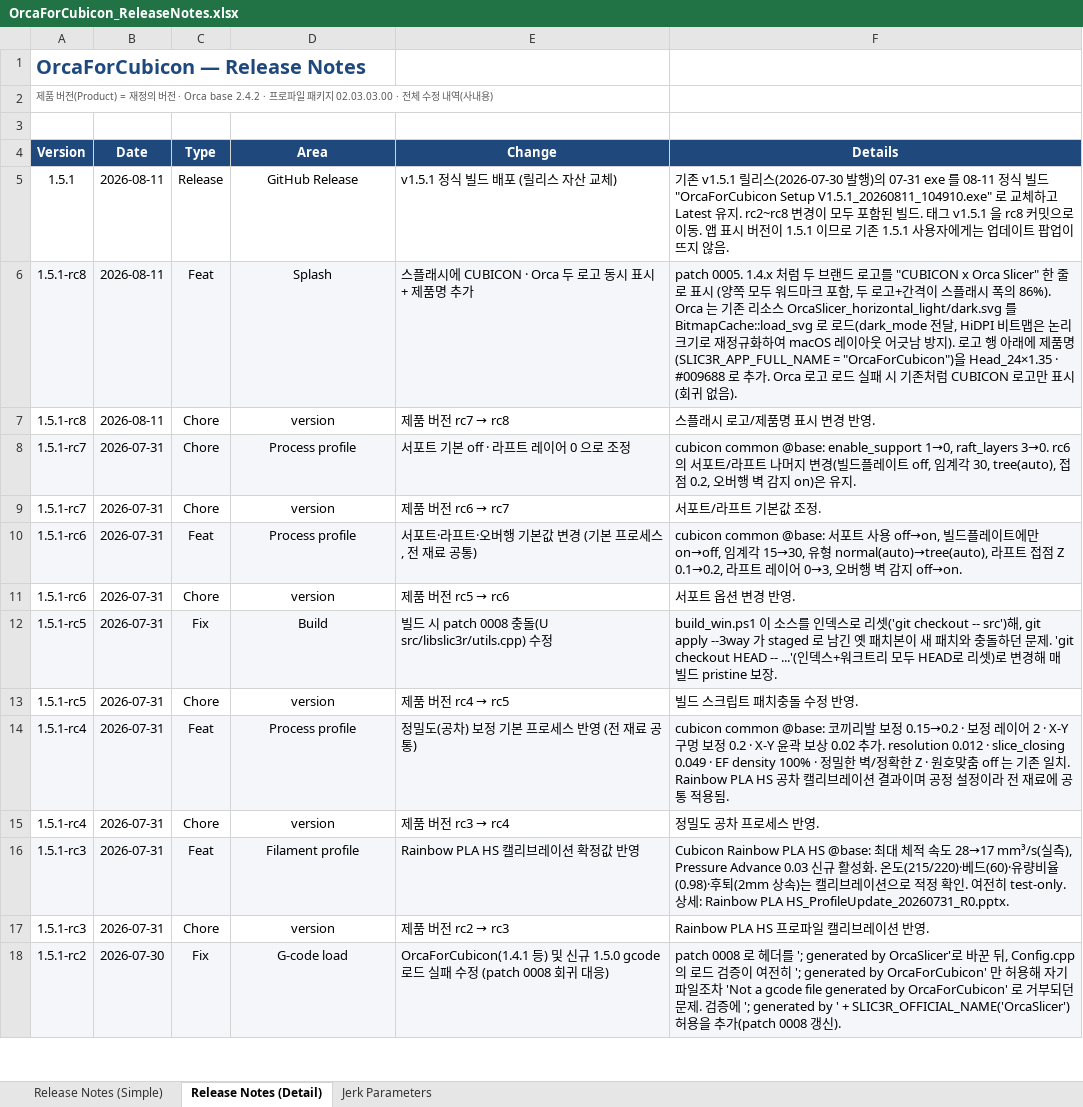
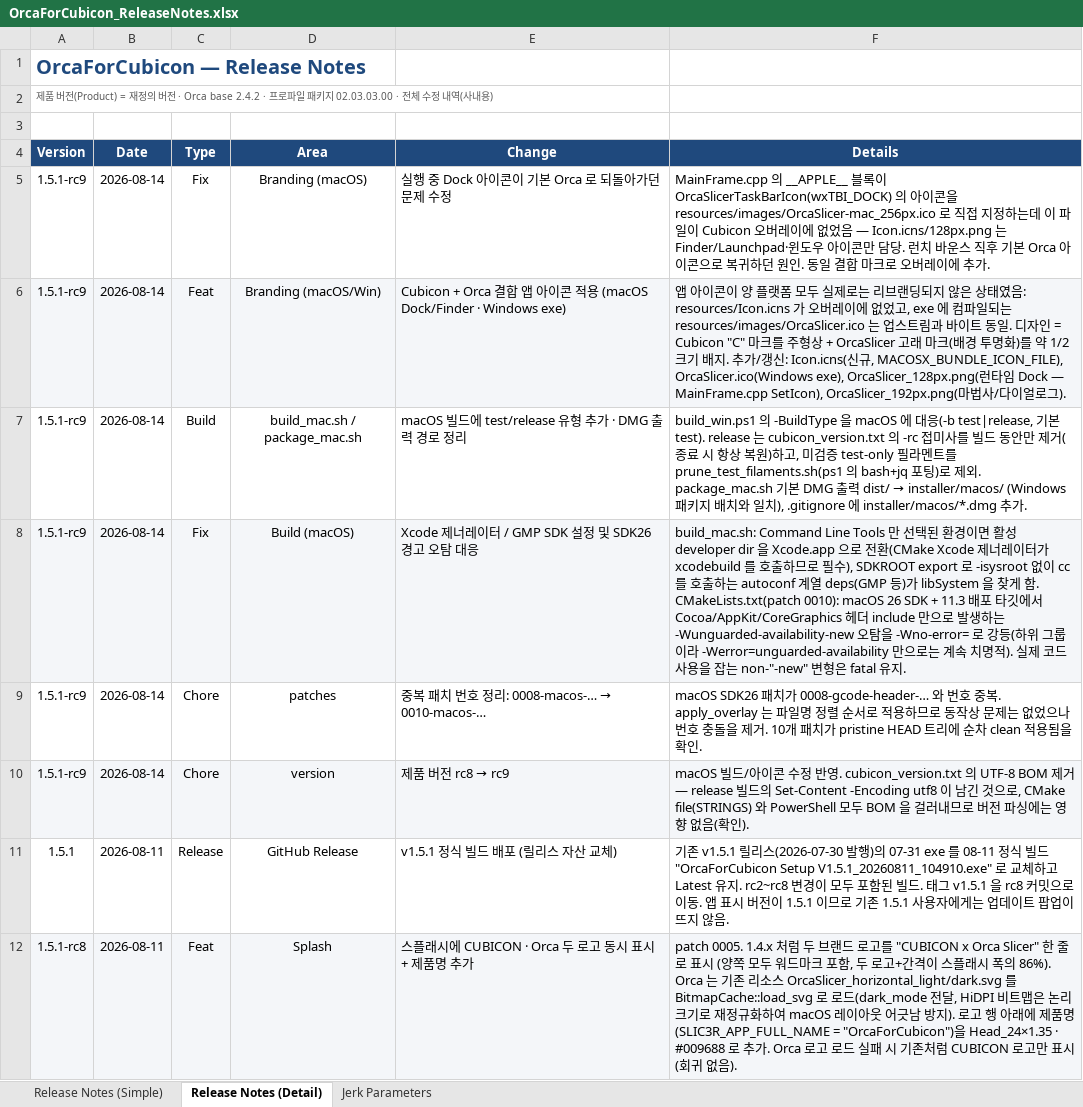
Before and after one commit to Hyvision/OrcaForCubicon, an Excel workbook: cubicon/doc/OrcaForCubicon_ReleaseNotes.xlsx, sheet Release Notes (Detail), drawn as a sheet; only a part is shown; the shorter side is filled out with more unchanged rows; values as stored, in another font and other column widths than the file's, no borders; the diff names each change by its address in the sheet, - before the commit and + after, or states it on an @@ line.

```diff
--- a/cubicon/doc/OrcaForCubicon_ReleaseNotes.xlsx (sheet Release Notes (Detail))
+++ b/cubicon/doc/OrcaForCubicon_ReleaseNotes.xlsx (sheet Release Notes (Detail))
+row 5: 1.5.1-rc9 | 2026-08-14 | Fix | Branding (macOS) | 실행 중 Dock 아이콘이 기본 Orca 로 되돌아가던 문제 수정 | MainFrame.cpp 의 __APPLE__ 블록이 OrcaSlicerTaskBarIcon(wxTBI_DOCK) 의 아이콘을 resources/images/OrcaSlicer-mac_256px.ico 로 직접 지정하는데 이 파일이 Cubicon 오버레이에 없었음 — Icon.icns/128px.png 는 Finder/Launchpad·윈도우 아이콘만 담당. 런치 바운스 직후 기본 Orca 아이콘으로 복귀하던 원인. 동일 결합 마크로 오버레이에 추가.
+row 6: 1.5.1-rc9 | 2026-08-14 | Feat | Branding (macOS/Win) | Cubicon + Orca 결합 앱 아이콘 적용 (macOS Dock/Finder · Windows exe) | 앱 아이콘이 양 플랫폼 모두 실제로는 리브랜딩되지 않은 상태였음: resources/Icon.icns 가 오버레이에 없었고, exe 에 컴파일되는 resources/images/OrcaSlicer.ico 는 업스트림과 바이트 동일. 디자인 = Cubicon "C" 마크를 주형상 + OrcaSlicer 고래 마크(배경 투명화)를 약 1/2 크기 배지. 추가/갱신: Icon.icns(신규, MACOSX_BUNDLE_ICON_FILE), OrcaSlicer.ico(Windows exe), OrcaSlicer_128px.png(런타임 Dock — MainFrame.cpp SetIcon), OrcaSlicer_192px.png(마법사/다이얼로그).
+row 7: 1.5.1-rc9 | 2026-08-14 | Build | build_mac.sh / package_mac.sh | macOS 빌드에 test/release 유형 추가 · DMG 출력 경로 정리 | build_win.ps1 의 -BuildType 을 macOS 에 대응(-b test|release, 기본 test). release 는 cubicon_version.txt 의 -rc 접미사를 빌드 동안만 제거(종료 시 항상 복원)하고, 미검증 test-only 필라멘트를 prune_test_filaments.sh(ps1 의 bash+jq 포팅)로 제외. package_mac.sh 기본 DMG 출력 dist/ → installer/macos/ (Windows 패키지 배치와 일치), .gitignore 에 installer/macos/*.dmg 추가.
+row 8: 1.5.1-rc9 | 2026-08-14 | Fix | Build (macOS) | Xcode 제너레이터 / GMP SDK 설정 및 SDK26 경고 오탐 대응 | build_mac.sh: Command Line Tools 만 선택된 환경이면 활성 developer dir 을 Xcode.app 으로 전환(CMake Xcode 제너레이터가 xcodebuild 를 호출하므로 필수), SDKROOT export 로 -isysroot 없이 cc 를 호출하는 autoconf 계열 deps(GMP 등)가 libSystem 을 찾게 함. CMakeLists.txt(patch 0010): macOS 26 SDK + 11.3 배포 타깃에서 Cocoa/AppKit/CoreGraphics 헤더 include 만으로 발생하는 -Wunguarded-availability-new 오탐을 -Wno-error= 로 강등(하위 그룹이라 -Werror=unguarded-availability 만으로는 계속 치명적). 실제 코드 사용을 잡는 non-"-new" 변형은 fatal 유지.
+row 9: 1.5.1-rc9 | 2026-08-14 | Chore | patches | 중복 패치 번호 정리: 0008-macos-… → 0010-macos-… | macOS SDK26 패치가 0008-gcode-header-… 와 번호 중복. apply_overlay 는 파일명 정렬 순서로 적용하므로 동작상 문제는 없었으나 번호 충돌을 제거. 10개 패치가 pristine HEAD 트리에 순차 clean 적용됨을 확인.
+row 10: 1.5.1-rc9 | 2026-08-14 | Chore | version | 제품 버전 rc8 → rc9 | macOS 빌드/아이콘 수정 반영. cubicon_version.txt 의 UTF-8 BOM 제거 — release 빌드의 Set-Content -Encoding utf8 이 남긴 것으로, CMake file(STRINGS) 와 PowerShell 모두 BOM 을 걸러내므로 버전 파싱에는 영향 없음(확인).
```
Also changed, not shown: 2 other files.
